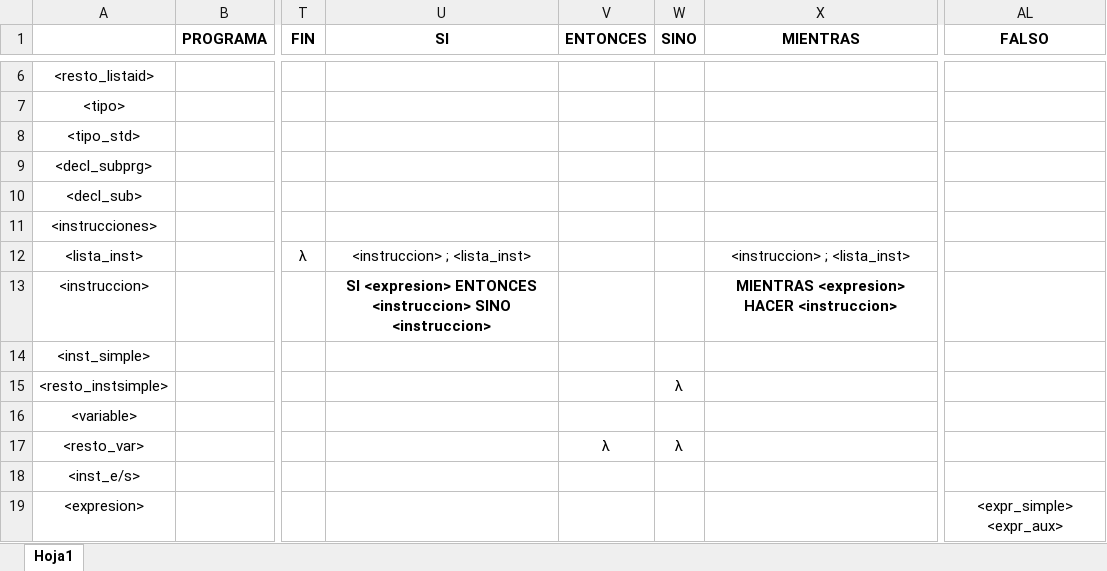
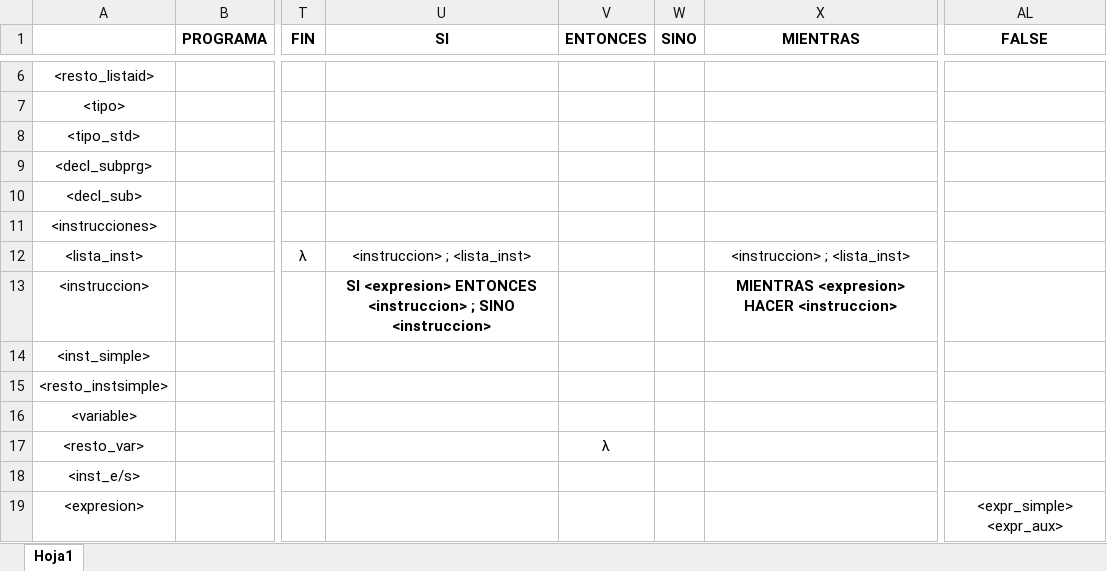
Before and after one commit to AlSiSan/compilerProcesadoresLenguajesPractice4, an Excel workbook: docs/TablaAnalisis.xlsx, sheet Hoja1, drawn as a sheet; only a part is shown, gaps mark what is left out; values as stored, in another font and other column widths than the file's, no borders; the diff covers the shown part only; the diff names each change by its address in the sheet, - before the commit and + after, or states it on an @@ line.

```diff
--- a/docs/TablaAnalisis.xlsx (sheet Hoja1)
+++ b/docs/TablaAnalisis.xlsx (sheet Hoja1)
-AL1: FALSO
+AL1: FALSE
-U13 (SI): …ENTONCES <instruccion> SINO <instruccion>
+U13 (SI): …ENTONCES <instruccion> ; SINO <instruccion>
-W15 (SINO): λ
+W15 (SINO): (empty)
-W17 (SINO): λ
+W17 (SINO): (empty)
```
Also changed, not shown: 4 added rows, 4 removed rows, 22 edited cells and cell formats elsewhere in this sheet, 1 other file.
